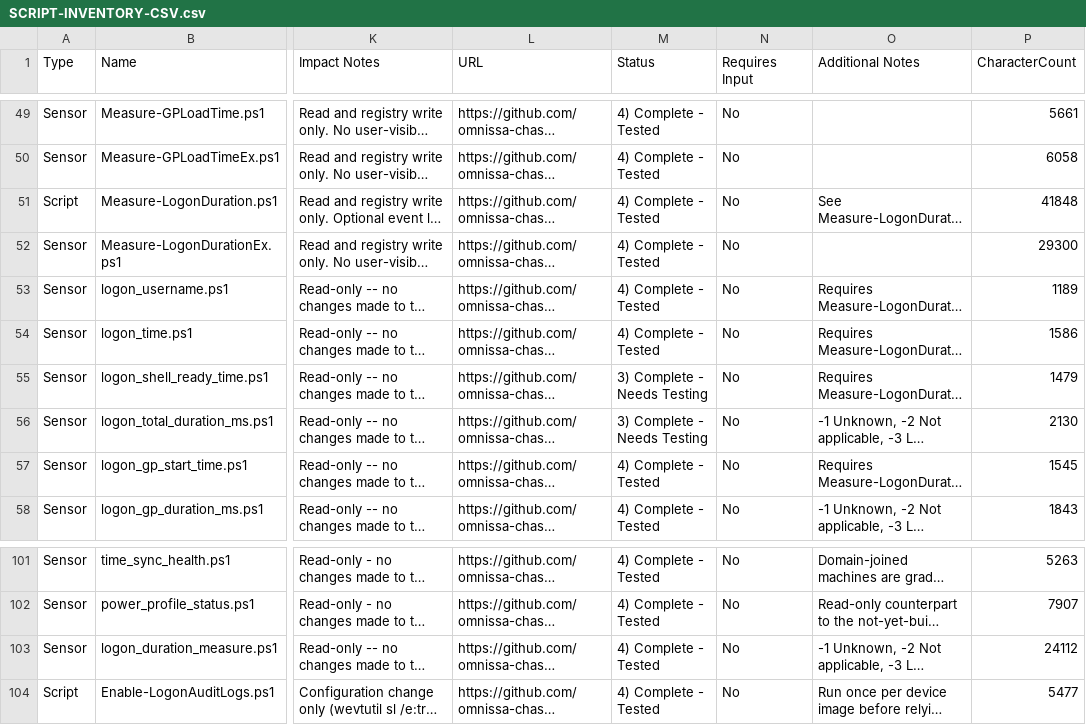
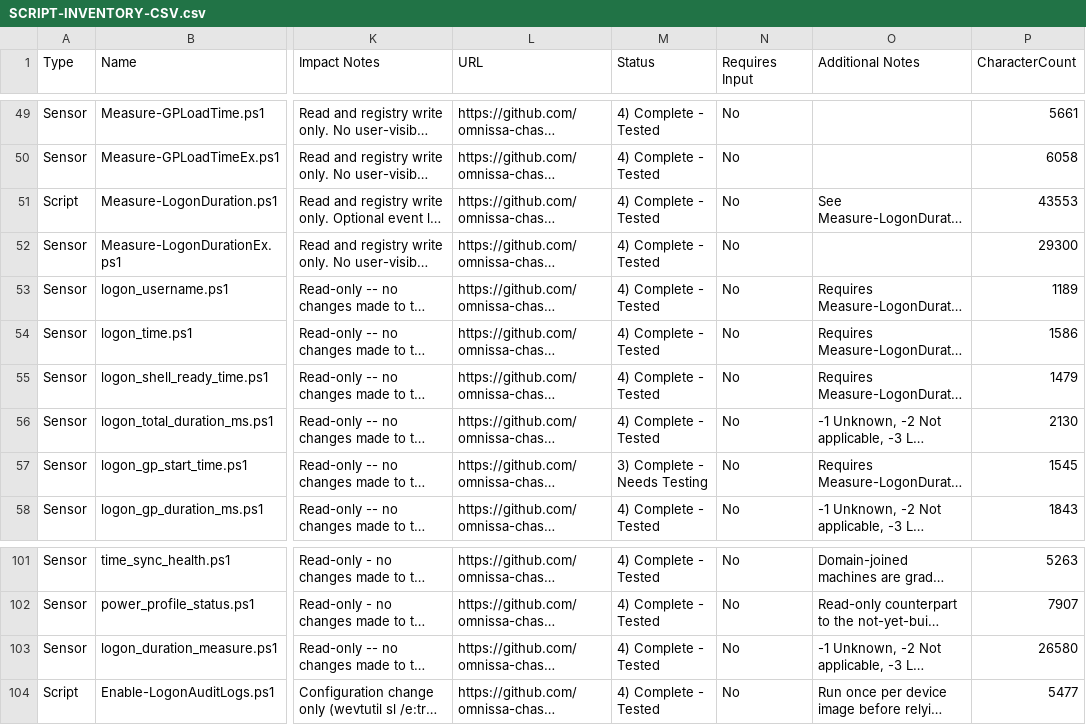
Before and after one commit to omnissa-chase/DEXSolutionScripts, a CSV file: SCRIPT-INVENTORY-CSV.csv, drawn as a sheet; only a part is shown, gaps mark what is left out; long unchanged cells end in …; the diff names each change by its address in the sheet, - before the commit and + after, or states it on an @@ line.

```diff
--- a/SCRIPT-INVENTORY-CSV.csv
+++ b/SCRIPT-INVENTORY-CSV.csv
-P51 (CharacterCount): 41848
+P51 (CharacterCount): 43553
-M55:M56 (Status): 3) Complete - Needs Testing
+M55:M56 (Status): 4) Complete - Tested
-M57 (Status): 4) Complete - Tested
+M57 (Status): 3) Complete - Needs Testing
-P103 (CharacterCount): 24112
+P103 (CharacterCount): 26580
```
Also changed, not shown: 5 other files.
